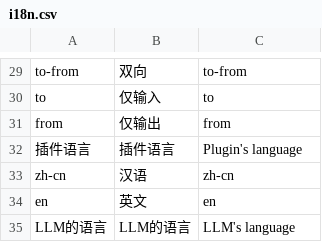
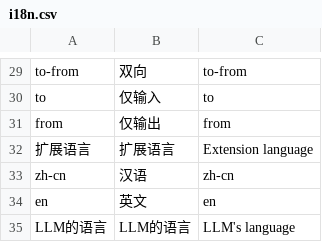
Before and after one commit to Touch-Night/more_translators, a CSV file: i18n.csv, drawn as a sheet; only a part is shown, gaps mark what is left out; removed rows and columns are numbered as before the commit, all else as after; the diff names each change by its address in the sheet, - before the commit and + after, or states it on an @@ line.

```diff
--- a/i18n.csv
+++ b/i18n.csv
-row 32: 插件语言 | 插件语言 | Plugin's language
+row 32: 扩展语言 | 扩展语言 | Extension language
```
Also changed, not shown: 1 other file.
